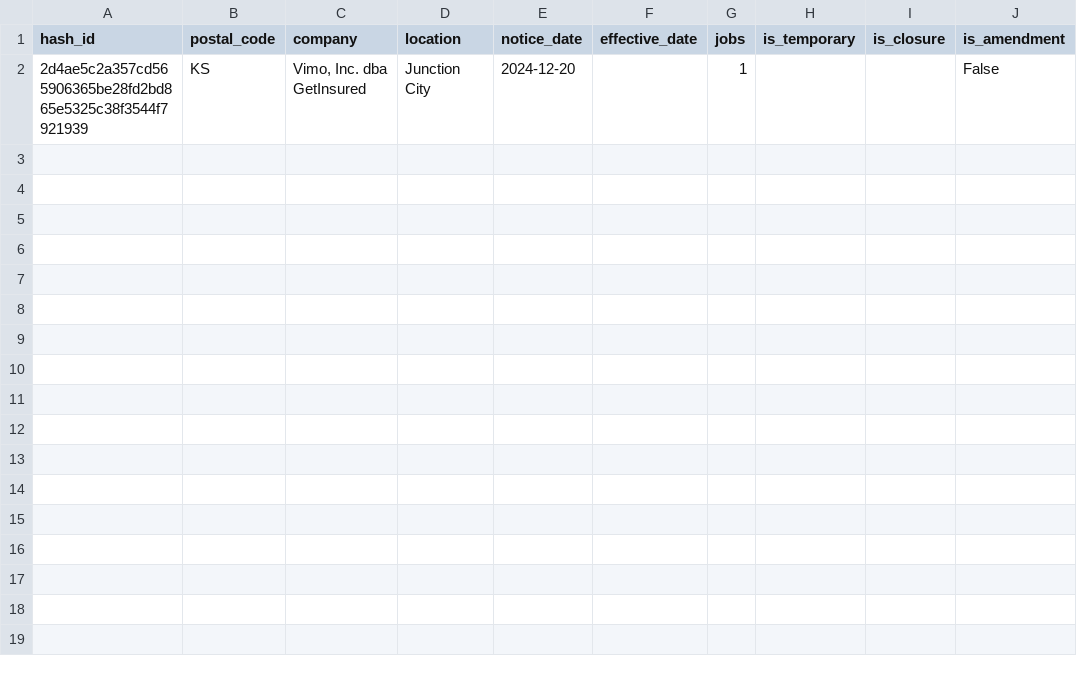
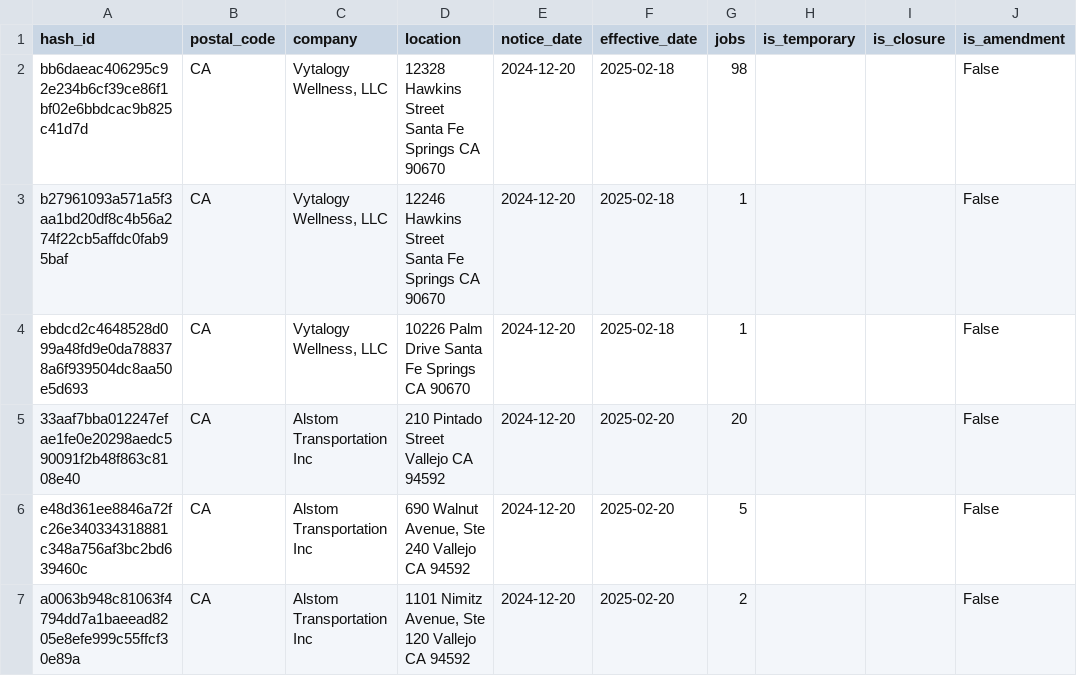
Before and after one commit to biglocalnews/layoff-watch, a CSV file: data/warn-transformer/processed/additions.csv, drawn as a sheet.

```diff
--- a/data/warn-transformer/processed/additions.csv
+++ b/data/warn-transformer/processed/additions.csv
@@ -1,2 +1,7 @@
 hash_id,postal_code,company,location,notice_date,effective_date,jobs,is_temporary,is_closure,is_amendment
-2d4ae5c2a357cd565906365be28fd2bd865e5325c38f3544f7921939,KS,"Vimo, Inc. dba GetInsured",Junction City,2024-12-20,,1,,,False
+bb6daeac406295c92e234b6cf39ce86f1bf02e6bbdcac9b825c41d7d,CA,"Vytalogy Wellness, LLC",12328 Hawkins Street  Santa Fe Springs CA 90670,2024-12-20,2025-02-18,98,,,False
+b27961093a571a5f3aa1bd20df8c4b56a274f22cb5affdc0fab95baf,CA,"Vytalogy Wellness, LLC",12246 Hawkins Street  Santa Fe Springs CA 90670,2024-12-20,2025-02-18,1,,,False
+ebdcd2c4648528d099a48fd9e0da788378a6f939504dc8aa50e5d693,CA,"Vytalogy Wellness, LLC",10226 Palm Drive  Santa Fe Springs CA 90670,2024-12-20,2025-02-18,1,,,False
+33aaf7bba012247efae1fe0e20298aedc590091f2b48f863c8108e40,CA,Alstom Transportation Inc,210 Pintado Street  Vallejo CA 94592,2024-12-20,2025-02-20,20,,,False
+e48d361ee8846a72fc26e340334318881c348a756af3bc2bd639460c,CA,Alstom Transportation Inc,"690 Walnut Avenue, Ste 240  Vallejo CA 94592",2024-12-20,2025-02-20,5,,,False
+a0063b948c81063f4794dd7a1baeead8205e8efe999c55ffcf30e89a,CA,Alstom Transportation Inc,"1101 Nimitz Avenue, Ste 120  Vallejo CA 94592",2024-12-20,2025-02-20,2,,,False
```
Also changed, not shown: data/warn-transformer/raw/co.csv, data/warn-transformer/raw/de.csv, 9 other files.
